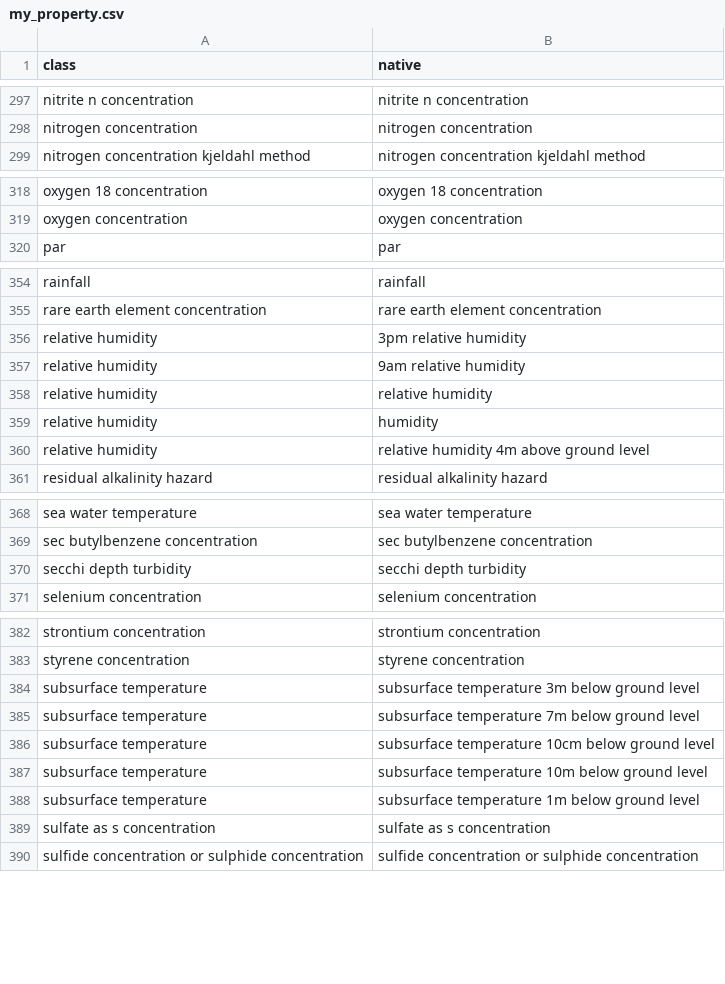
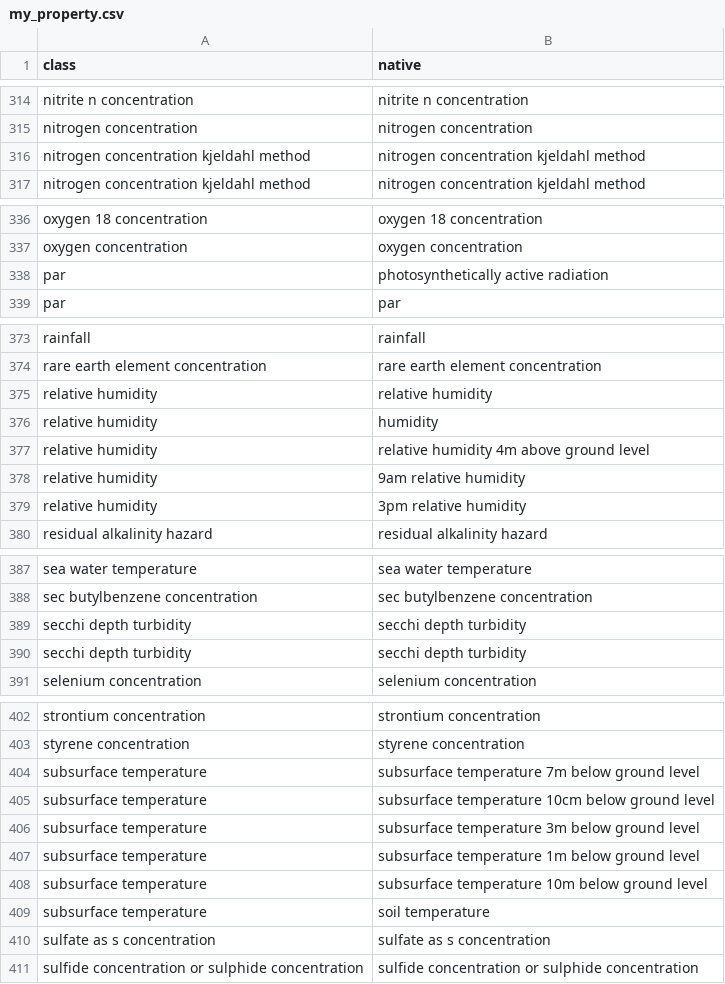
Before and after one commit to annaandraszek/Matching-Predicting-Scientific-Variables, a CSV file: my_property.csv, drawn as a sheet; only a part is shown, gaps mark what is left out; the diff covers the shown part only.

```diff
--- a/my_property.csv
+++ b/my_property.csv
@@ -298,2 +315,3 @@ nitrite n concentration,nitrite n concentration
 nitrogen concentration,nitrogen concentration
+nitrogen concentration   kjeldahl method,nitrogen concentration   kjeldahl method
 nitrogen concentration kjeldahl method,nitrogen concentration kjeldahl method
@@ -319,2 +337,3 @@ oxygen 18 concentration,oxygen 18 concentration
 oxygen concentration,oxygen concentration
+par,photosynthetically active radiation
 par,par
@@ -355,4 +374,2 @@ rainfall,rainfall
 rare earth element concentration,rare earth element concentration
-relative humidity,3pm relative humidity
-relative humidity,9am relative humidity
 relative humidity,relative humidity
@@ -360,2 +377,4 @@ relative humidity,humidity
 relative humidity,relative humidity 4m above ground level
+relative humidity,9am relative humidity
+relative humidity,3pm relative humidity
 residual alkalinity hazard,residual alkalinity hazard
@@ -369,2 +388,3 @@ sea water temperature,sea water temperature
 sec butylbenzene concentration,sec butylbenzene concentration
+secchi depth   turbidity,secchi depth   turbidity
 secchi depth turbidity,secchi depth turbidity
@@ -383,7 +403,8 @@ strontium concentration,strontium concentration
 styrene concentration,styrene concentration
-subsurface temperature,subsurface temperature 3m below ground level
 subsurface temperature,subsurface temperature 7m below ground level
 subsurface temperature,subsurface temperature 10cm below ground level
+subsurface temperature,subsurface temperature 3m below ground level
+subsurface temperature,subsurface temperature 1m below ground level
 subsurface temperature,subsurface temperature 10m below ground level
-subsurface temperature,subsurface temperature 1m below ground level
+subsurface temperature,soil temperature
 sulfate as s concentration,sulfate as s concentration
```
Also changed, not shown: 21 added rows, 1 removed row, 27 moved rows and 1 edited cell elsewhere in this file, 4 other files.
